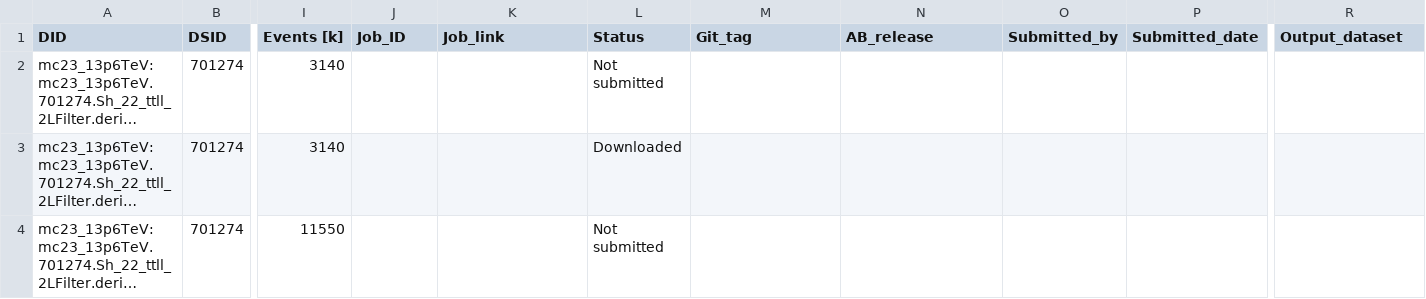
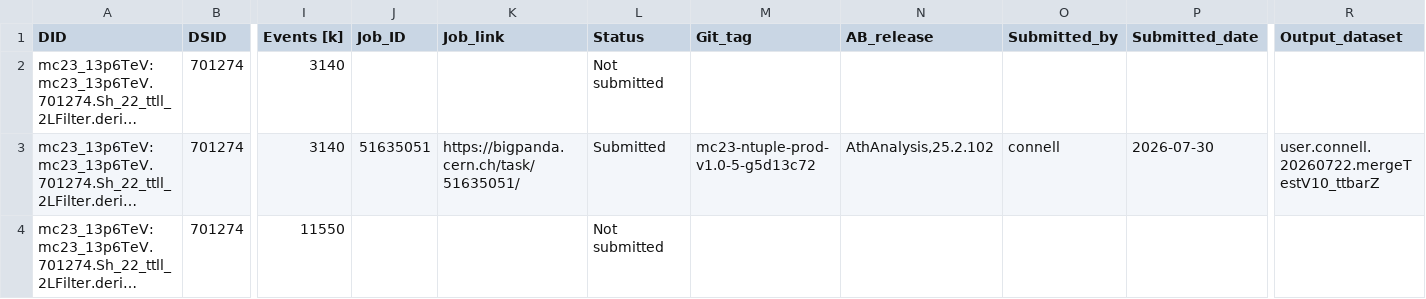
Before and after one commit to rsamconn/ZdZd_R3_production, a CSV file: data/ttbarZ.csv, drawn as a sheet; only a part is shown, gaps mark what is left out; long unchanged cells end in …; the diff names each change by its address in the sheet, - before the commit and + after, or states it on an @@ line.

Commit message:
Testing adding submission data to ttbarZ.

```diff
--- a/data/ttbarZ.csv
+++ b/data/ttbarZ.csv
-J3 (Job_ID): (empty)
+J3 (Job_ID): 51635051
-K3 (Job_link): (empty)
+K3 (Job_link): https://bigpanda.cern.ch/task/51635051/
-L3 (Status): Downloaded
+L3 (Status): Submitted
-M3 (Git_tag): (empty)
+M3 (Git_tag): mc23-ntuple-prod-v1.0-5-g5d13c72
-N3 (AB_release): (empty)
+N3 (AB_release): AthAnalysis,25.2.102
-O3 (Submitted_by): (empty)
+O3 (Submitted_by): connell
-P3 (Submitted_date): (empty)
+P3 (Submitted_date): 2026-07-30
-R3 (Output_dataset): (empty)
+R3 (Output_dataset): user.connell.20260722.mergeTestV10_ttbarZ
```
